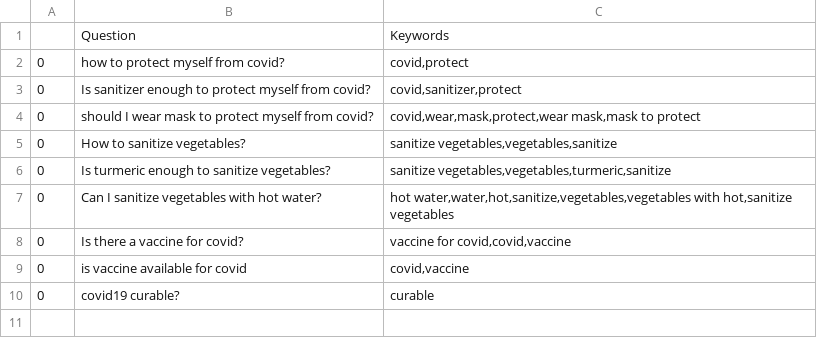
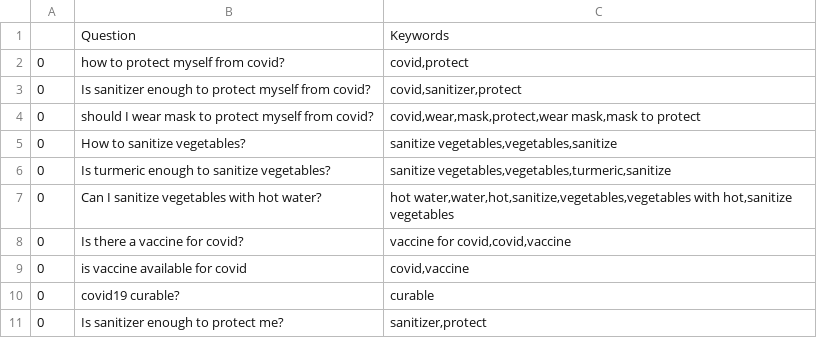
Before and after one commit to srinivasraman18/Covid19SearchEngine, a CSV file: faqs1.csv, drawn as a sheet.

```diff
--- a/faqs1.csv
+++ b/faqs1.csv
@@ -10 +10,2 @@
 0,covid19 curable?,curable
+0,Is sanitizer enough to protect me?,"sanitizer,protect"
```
Also changed, not shown: faqs.csv, 1 other file.
